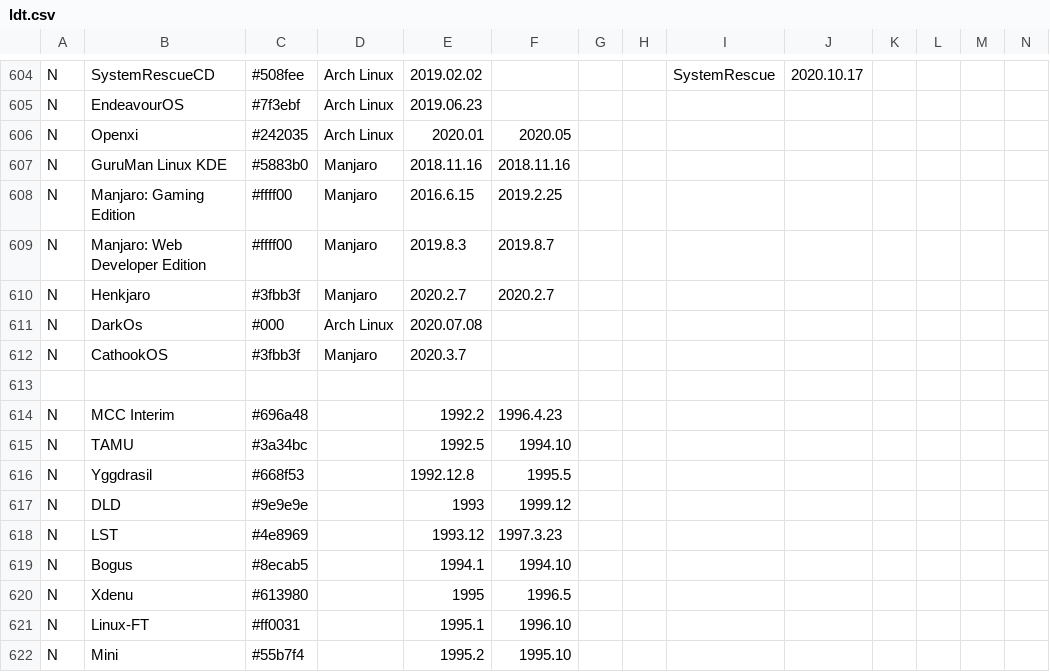
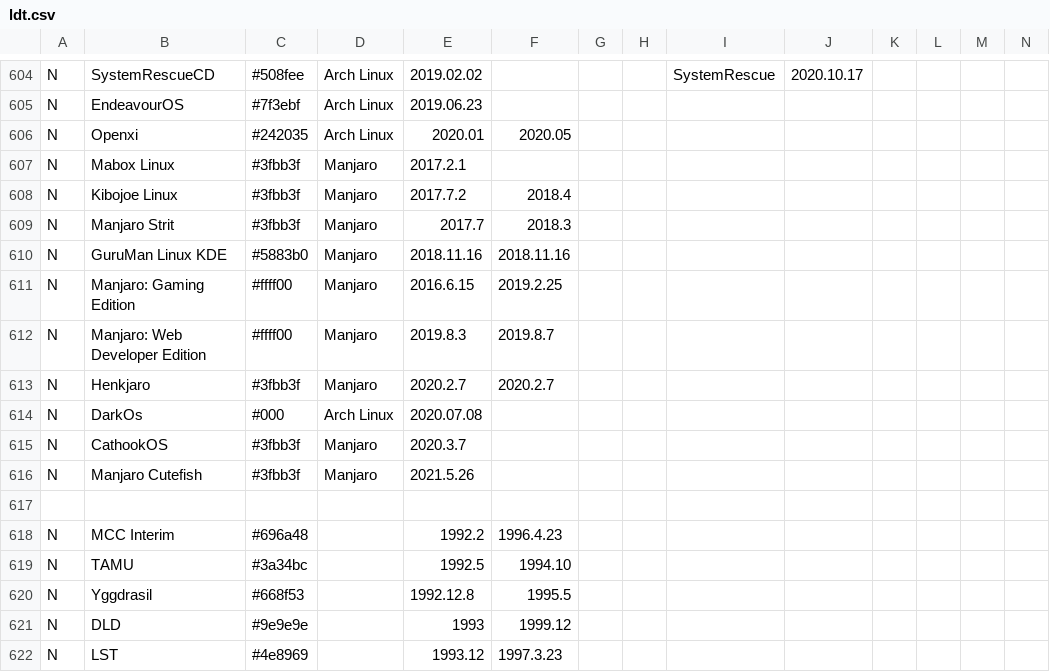
Before and after one commit to OkayPJ/LinuxTimeline-DWiki, a CSV file: ldt.csv, drawn as a sheet; only a part is shown, gaps mark what is left out; the shorter side is filled out with more unchanged rows; rows hold the shown columns only; the diff names each change by its address in the sheet, - before the commit and + after, or states it on an @@ line.

Commit message:
Add serveral remixes of manjaro
* Mabox Linux
* Kibojoe Linux
* Manjaro Strit
* Manjaro Cutefish

```diff
--- a/ldt.csv
+++ b/ldt.csv
+row 607: N | Mabox Linux | #3fbb3f | Manjaro | 2017.2.1
+row 608: N | Kibojoe Linux | #3fbb3f | Manjaro | 2017.7.2 | 2018.4
+row 609: N | Manjaro Strit | #3fbb3f | Manjaro | 2017.7 | 2018.3
+row 616: N | Manjaro Cutefish | #3fbb3f | Manjaro | 2021.5.26
```
